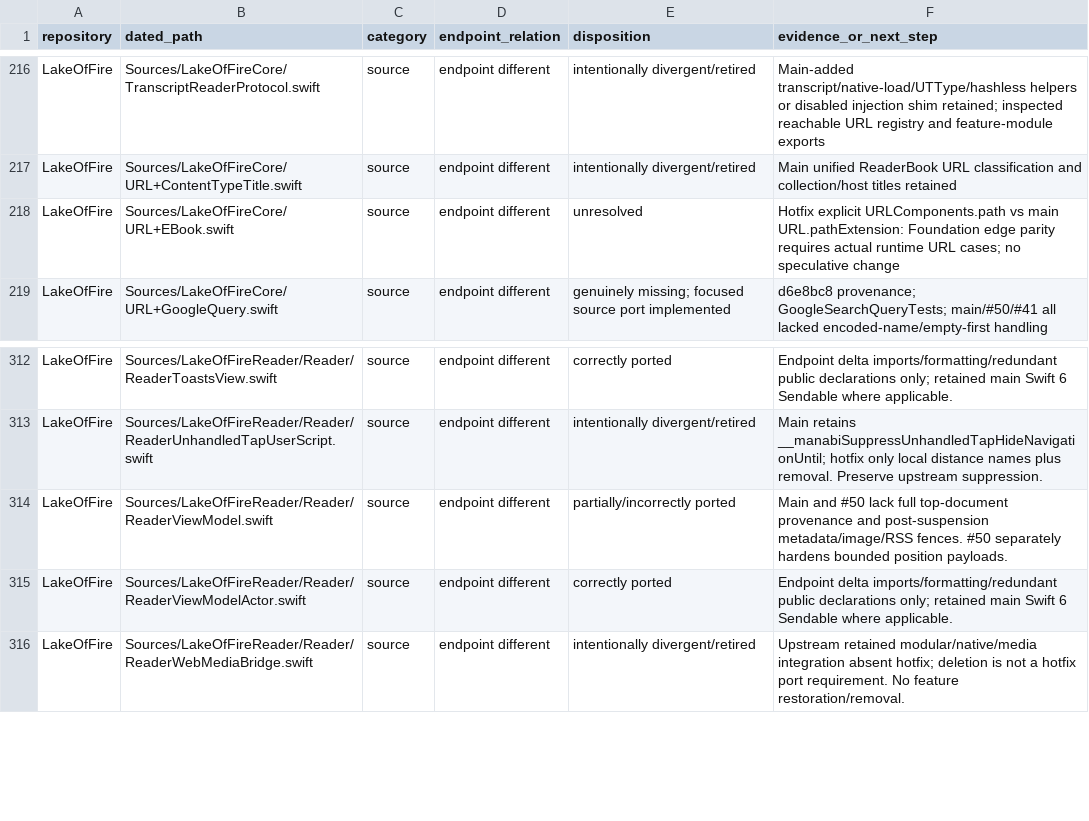
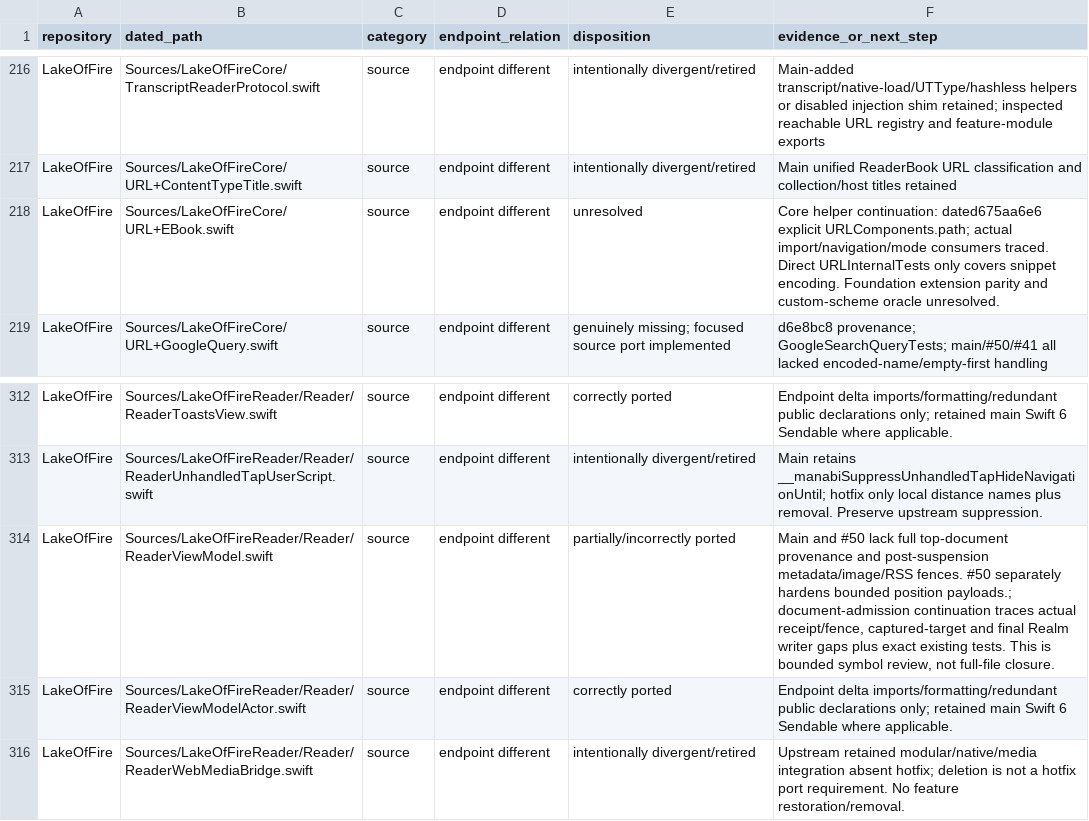
Before and after one commit to lake-of-fire/LakeOfFire, a TSV file: Docs/Porting/20261010-reader-dependencies/dated-paths.tsv, drawn as a sheet; only a part is shown, gaps mark what is left out; the diff covers the shown part only.

Commit message:
Record selection review, draft links and separate hotfix tail [skip ci]

```diff
--- a/Docs/Porting/20261010-reader-dependencies/dated-paths.tsv
+++ b/Docs/Porting/20261010-reader-dependencies/dated-paths.tsv
@@ -217,3 +217,3 @@ LakeOfFire	Sources/LakeOfFireCore/TranscriptReaderProtocol.swift	source	endpoint
 LakeOfFire	Sources/LakeOfFireCore/URL+ContentTypeTitle.swift	source	endpoint different	intentionally divergent/retired	Main unified ReaderBook URL classification and collection/host titles retained
-LakeOfFire	Sources/LakeOfFireCore/URL+EBook.swift	source	endpoint different	unresolved	Hotfix explicit URLComponents.path vs main URL.pathExtension: Foundation edge parity requires actual runtime URL cases; no speculative change
+LakeOfFire	Sources/LakeOfFireCore/URL+EBook.swift	source	endpoint different	unresolved	Core helper continuation: dated675aa6e6 explicit URLComponents.path; actual import/navigation/mode consumers traced. Direct URLInternalTests only covers snippet encoding. Foundation extension parity and custom-scheme oracle unresolved.
 LakeOfFire	Sources/LakeOfFireCore/URL+GoogleQuery.swift	source	endpoint different	genuinely missing; focused source port implemented	d6e8bc8 provenance; GoogleSearchQueryTests; main/#50/#41 all lacked encoded-name/empty-first handling
@@ -313,3 +313,3 @@ LakeOfFire	Sources/LakeOfFireReader/Reader/ReaderToastsView.swift	source	endpoin
 LakeOfFire	Sources/LakeOfFireReader/Reader/ReaderUnhandledTapUserScript.swift	source	endpoint different	intentionally divergent/retired	Main retains __manabiSuppressUnhandledTapHideNavigationUntil; hotfix only local distance names plus removal. Preserve upstream suppression.
-LakeOfFire	Sources/LakeOfFireReader/Reader/ReaderViewModel.swift	source	endpoint different	partially/incorrectly ported	Main and #50 lack full top-document provenance and post-suspension metadata/image/RSS fences. #50 separately hardens bounded position payloads.
+LakeOfFire	Sources/LakeOfFireReader/Reader/ReaderViewModel.swift	source	endpoint different	partially/incorrectly ported	Main and #50 lack full top-document provenance and post-suspension metadata/image/RSS fences. #50 separately hardens bounded position payloads.; document-admission continuation traces actual receipt/fence, captured-target and final Realm writer gaps plus exact existing tests. This is bounded symbol review, not full-file closure.
 LakeOfFire	Sources/LakeOfFireReader/Reader/ReaderViewModelActor.swift	source	endpoint different	correctly ported	Endpoint delta imports/formatting/redundant public declarations only; retained main Swift 6 Sendable where applicable.
```
Also changed, not shown: 10 edited cells elsewhere in this file, 7 other files.
